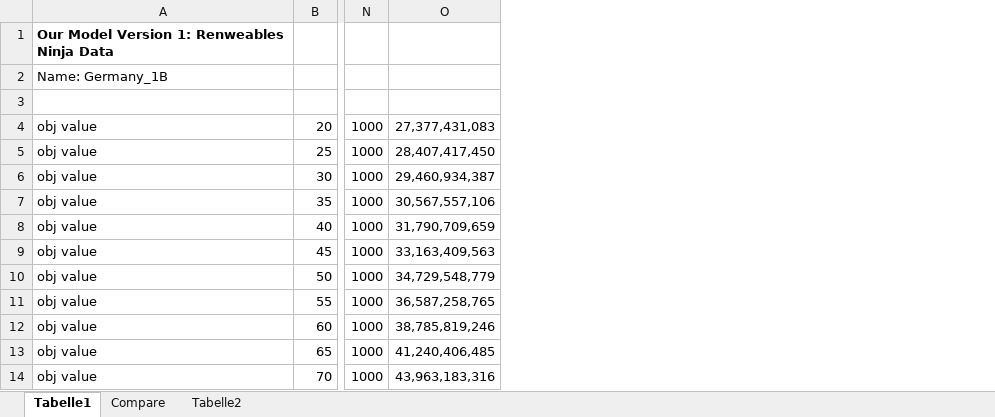
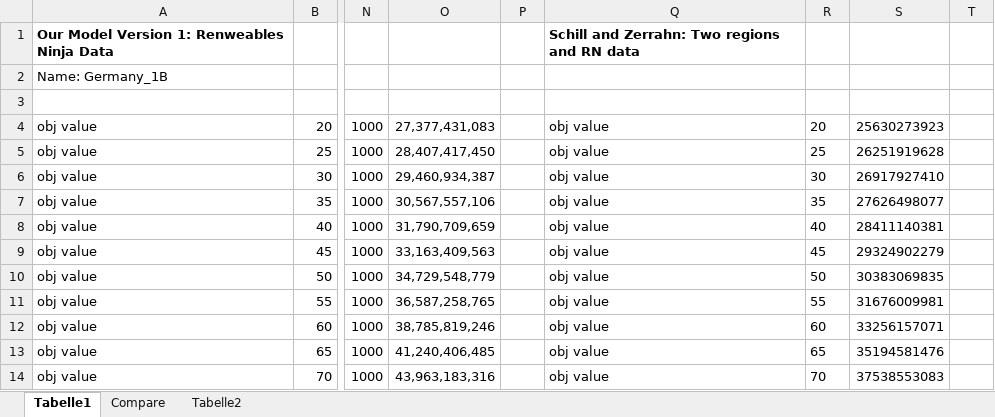
Before and after one commit to jgmill/dolores, an Excel workbook: analysis/Comparison_one_region.xlsx, sheet Tabelle1, drawn as a sheet; only a part is shown, gaps mark what is left out; values as stored, in another font and other column widths than the file's, no borders; the diff names each change by its address in the sheet, - before the commit and + after, or states it on an @@ line.

Commit message:
Split up original model for comparison

```diff
--- a/analysis/Comparison_one_region.xlsx (sheet Tabelle1)
+++ b/analysis/Comparison_one_region.xlsx (sheet Tabelle1)
+column P, empty
+column Q, rows 1-14: Schill and Zerrahn: Two regions and RN data |  |  | obj value | obj value | obj value | obj value | obj value | obj value | obj value | obj value | obj value | obj value | obj value
+column R, rows 4-14: 20 | 25 | 30 | 35 | 40 | 45 | 50 | 55 | 60 | 65 | 70
+column S, rows 4-14: 25630273923 | 26251919628 | 26917927410 | 27626498077 | 28411140381 | 29324902279 | 30383069835 | 31676009981 | 33256157071 | 35194581476 | 37538553083
+column T, empty
```
Also changed, not shown: charts or pictures, 9 other files.
